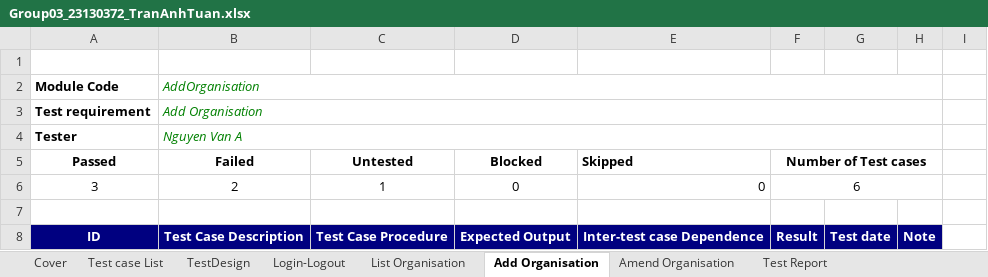
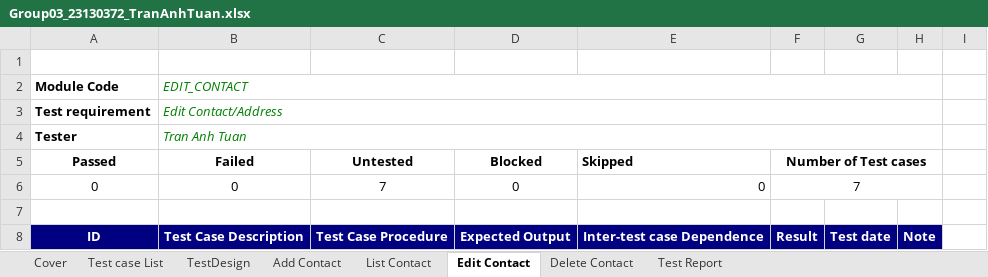
Before and after one commit to CrisDoDev/Group03_Dolibarr, an Excel workbook: Group03_23130372_TranAnhTuan.xlsx, sheet Edit Contact, drawn as a sheet; only a part is shown; values as stored, in another font and other column widths than the file's, no borders; charts and pictures not drawn; removed rows and columns are numbered as before the commit, all else as after; the diff covers the shown part only; the diff names each change by its address in the sheet, - before the commit and + after, or states it on an @@ line.

Commit message:
Add test cases for Contacts/Addresses (30 TCs) - 23130372 Tran Anh Tuan
+Add Contact: ADD_CONTACT-01 to ADD_CONTACT-13
+List Contact: LIST_CONTACT-01 to LIST_CONTACT-05
+Edit Contact: EDIT_CONTACT-01 to EDIT_CONTACT-07
+Delete Contact: DELETE_CONTACT-01 to DELETE_CONTACT-05
+Include Cover, Test case List, TestDesign and Test Report sheets

```diff
--- a/Group03_23130372_TranAnhTuan.xlsx (sheet Edit Contact)
+++ b/Group03_23130372_TranAnhTuan.xlsx (sheet Edit Contact)
-sheet tab: Login-Logout
+sheet tab: Add Contact
-sheet tab: List Organisation
+sheet tab: List Contact
-sheet tab: Add Organisation
+sheet tab: Edit Contact
-sheet tab: Amend Organisation
+sheet tab: Delete Contact
-B2 (Failed): AddOrganisation
+B2 (Failed): EDIT_CONTACT
-B3 (Failed): Add Organisation
+B3 (Failed): Edit Contact/Address
-B4 (Failed): Nguyen Van A
+B4 (Failed): Tran Anh Tuan
-row 6: 3 | 2 | 1 | 0 | 0 | 6
+row 6: 0 | 0 | 7 | 0 | 0 | 7
```
Also changed, not shown: 7 added rows and 6 removed rows elsewhere in this sheet, sheet TestDesign, sheet Add Contact, sheet List Contact, sheet Test Report, sheet Delete Contact, sheet Test case List, 1 more sheet, charts or pictures.
